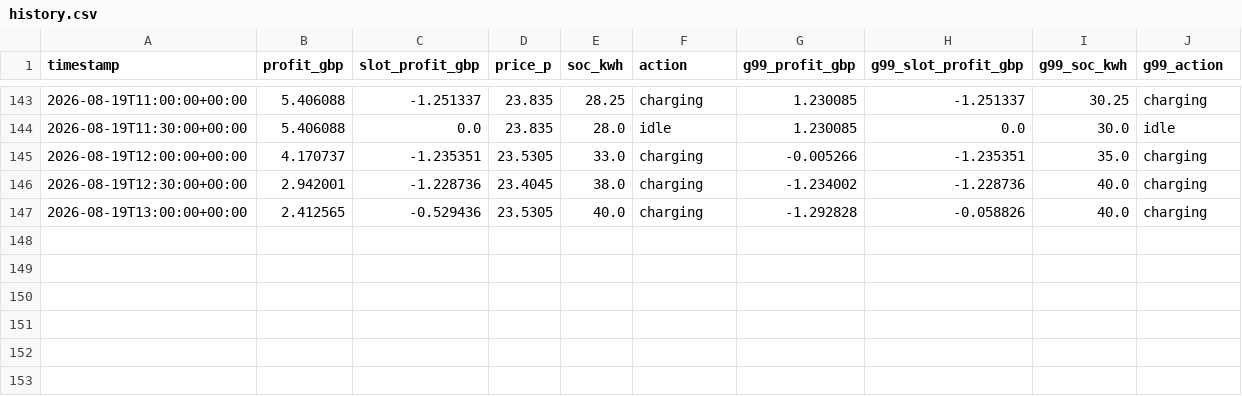
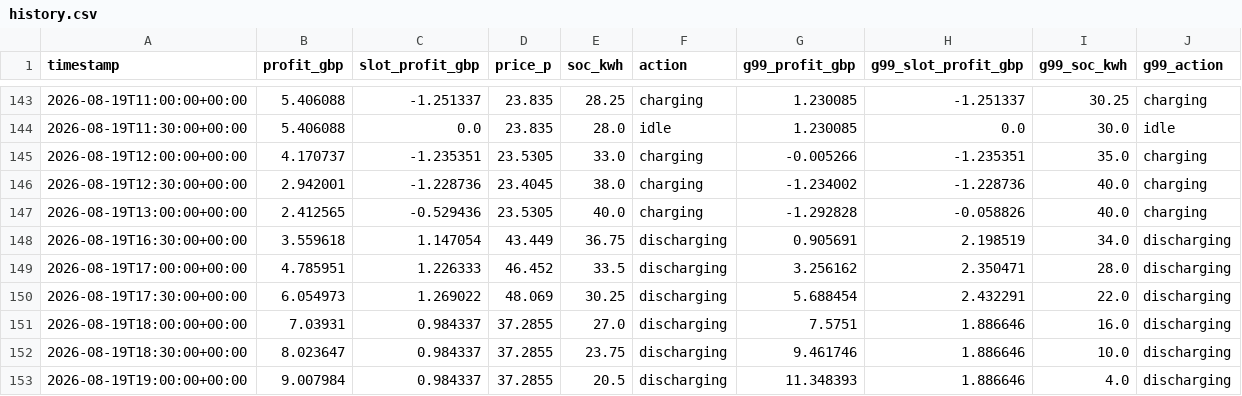
Before and after one commit to mb43/node3-energy, a CSV file: history.csv, drawn as a sheet; only a part is shown, gaps mark what is left out.

```diff
--- a/history.csv
+++ b/history.csv
@@ -147 +147,7 @@ timestamp,profit_gbp,slot_profit_gbp,price_p,soc_kwh,action,g99_profit_gbp,g99_s
 2026-08-19T13:00:00+00:00,2.412565,-0.529436,23.5305,40.0,charging,-1.292828,-0.058826,40.0,charging
+2026-08-19T16:30:00+00:00,3.559618,1.147054,43.449,36.75,discharging,0.905691,2.198519,34.0,discharging
+2026-08-19T17:00:00+00:00,4.785951,1.226333,46.452,33.5,discharging,3.256162,2.350471,28.0,discharging
+2026-08-19T17:30:00+00:00,6.054973,1.269022,48.069,30.25,discharging,5.688454,2.432291,22.0,discharging
+2026-08-19T18:00:00+00:00,7.03931,0.984337,37.2855,27.0,discharging,7.5751,1.886646,16.0,discharging
+2026-08-19T18:30:00+00:00,8.023647,0.984337,37.2855,23.75,discharging,9.461746,1.886646,10.0,discharging
+2026-08-19T19:00:00+00:00,9.007984,0.984337,37.2855,20.5,discharging,11.348393,1.886646,4.0,discharging
```
Also changed, not shown: 4 other files.
